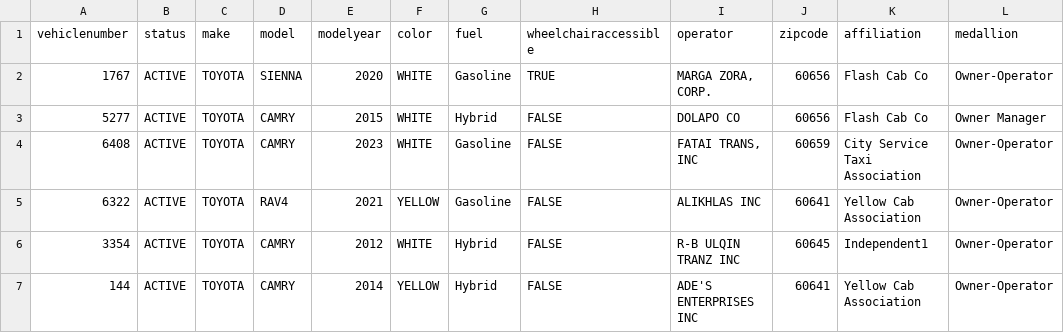
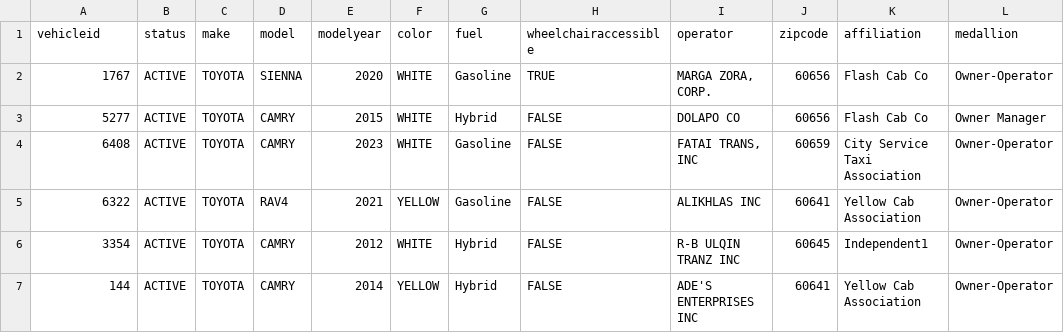
Before and after one commit to simonprickett/course-cratedb-fundementals, a CSV file: data/taxi_details.csv, drawn as a sheet; only a part is shown.

Commit message:
Modified vehicle ID column name.

```diff
--- a/data/taxi_details.csv
+++ b/data/taxi_details.csv
@@ -1,2 +1,2 @@
-vehiclenumber,status,make,model,modelyear,color,fuel,wheelchairaccessible,operator,zipcode,affiliation,medallion
+vehicleid,status,make,model,modelyear,color,fuel,wheelchairaccessible,operator,zipcode,affiliation,medallion
 1767,ACTIVE,TOYOTA,SIENNA,2020,WHITE,Gasoline,TRUE,"MARGA ZORA, CORP.",60656,Flash Cab Co,Owner-Operator
```
